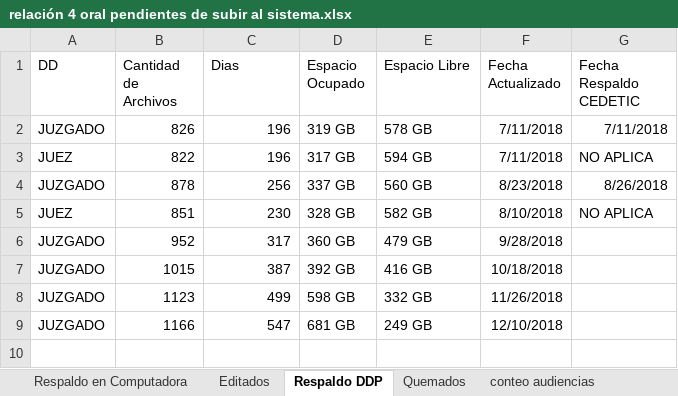
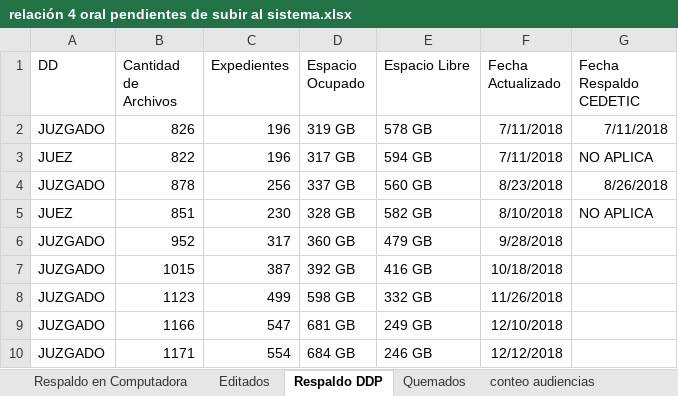
Before and after one commit to LugerJ/audiencias, an Excel workbook: relacion/relación 4 oral pendientes de subir al sistema.xlsx, sheet Respaldo DDP, drawn as a sheet; values as stored, in another font and other column widths than the file's, no borders; the diff names each change by its address in the sheet, - before the commit and + after, or states it on an @@ line.

Commit message:
Respaldo al 12/12/2018 y cambio de cabecera
respaldo al 12/12/2018 y cambie la columna dias por expedientes.

```diff
--- a/relacion/relación 4 oral pendientes de subir al sistema.xlsx (sheet Respaldo DDP)
+++ b/relacion/relación 4 oral pendientes de subir al sistema.xlsx (sheet Respaldo DDP)
-C1: Dias
+C1: Expedientes
+row 10: JUZGADO | 1171 | 554 | 684 GB | 246 GB | 12/12/2018
```
